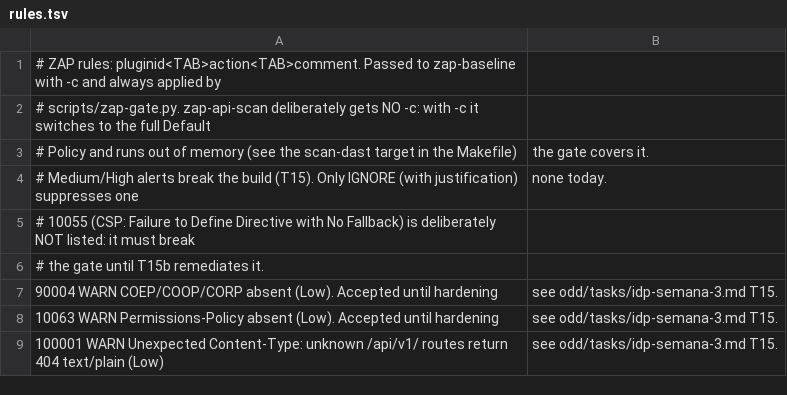
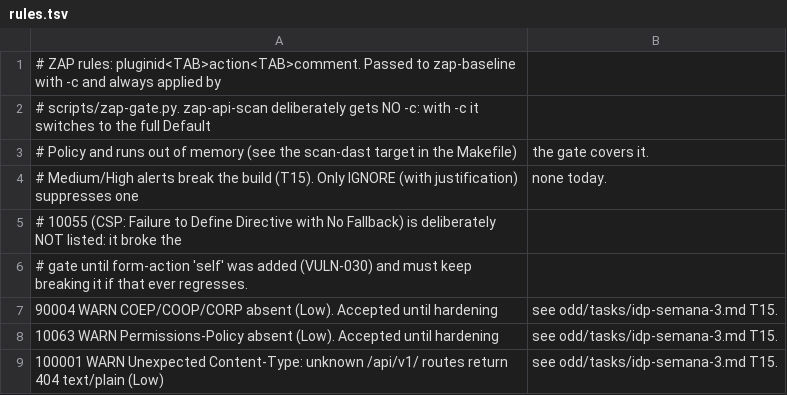
Before and after one commit to jorgepaez-ops/IdentityHub, a TSV file: .zap/rules.tsv, drawn as a sheet.

Commit message:
docs(dast): describe the gate as green after VULN-030

```diff
--- a/.zap/rules.tsv
+++ b/.zap/rules.tsv
@@ -4,4 +4,4 @@
 # Medium/High alerts break the build (T15). Only IGNORE (with justification) suppresses one; none today.
-# 10055 (CSP: Failure to Define Directive with No Fallback) is deliberately NOT listed: it must break
-# the gate until T15b remediates it.
+# 10055 (CSP: Failure to Define Directive with No Fallback) is deliberately NOT listed: it broke the
+# gate until form-action 'self' was added (VULN-030) and must keep breaking it if that ever regresses.
 90004	WARN	COEP/COOP/CORP absent (Low). Accepted until hardening; see odd/tasks/idp-semana-3.md T15.
```
Also changed, not shown: 1 other file.
